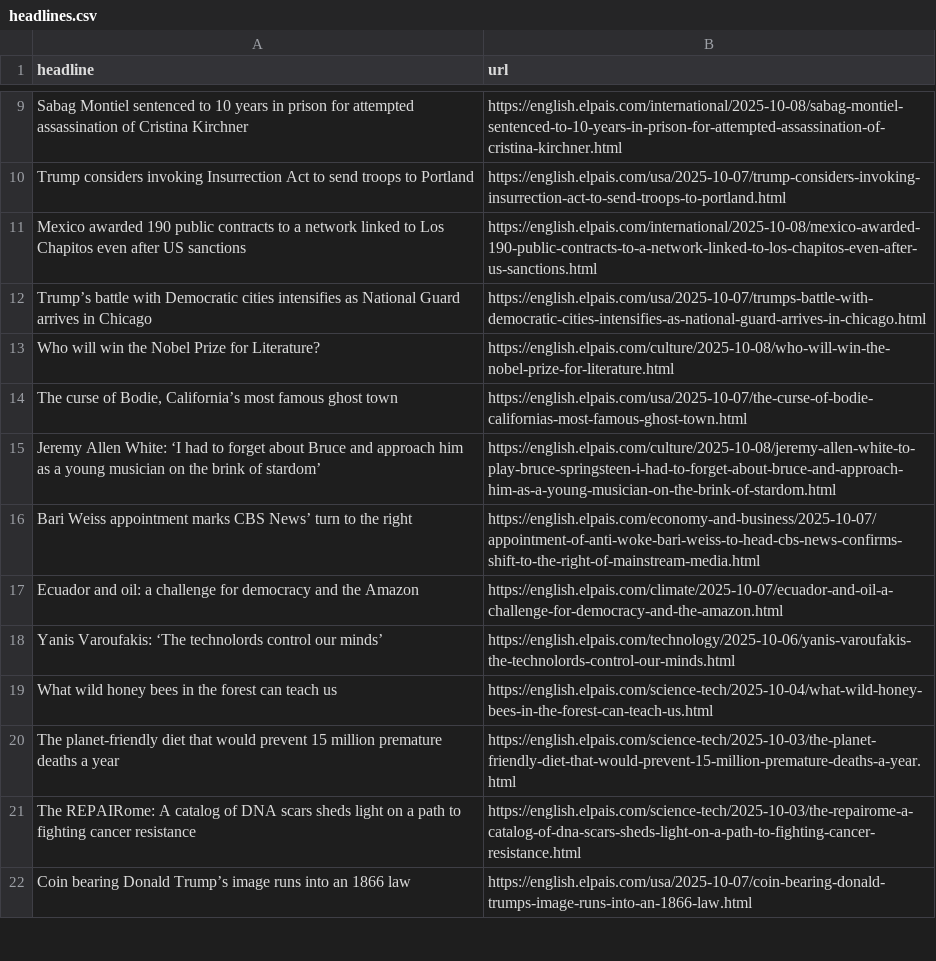
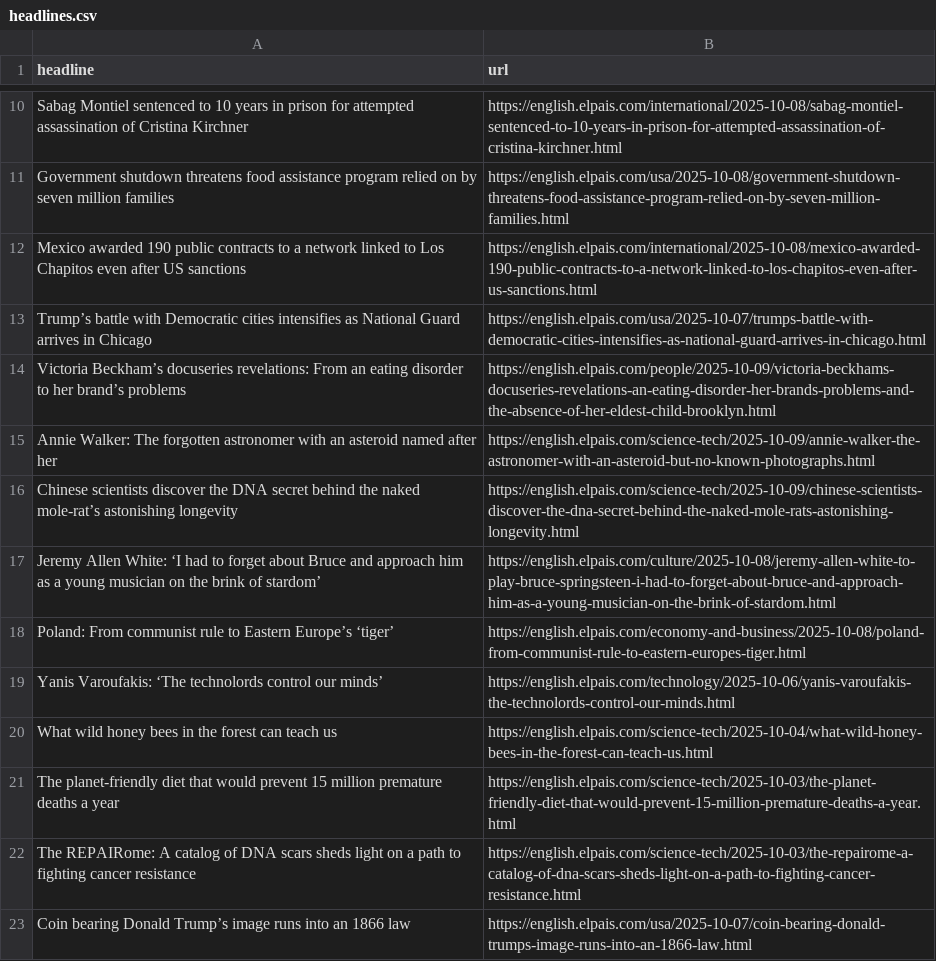
Before and after one commit to ElisabethLind/el_Pais_autoscraper, a CSV file: headlines.csv, drawn as a sheet; only a part is shown, gaps mark what is left out; removed rows and columns are numbered as before the commit, all else as after; the diff covers the shown part only; the diff names each change by its address in the sheet, - before the commit and + after, or states it on an @@ line.

```diff
--- a/headlines.csv
+++ b/headlines.csv
-row 10: Trump considers invoking Insurrection Act to send troops to Portland | https://english.elpais.com/usa/2025-10-07/trump-considers-invoking-insurrection-act-to-send-troops-to-portland.html
+row 11: Government shutdown threatens food assistance program relied on by seven million families | https://english.elpais.com/usa/2025-10-08/government-shutdown-threatens-food-assistance-program-relied-on-by-seven-million-families.html
-row 13: Who will win the Nobel Prize for Literature? | https://english.elpais.com/culture/2025-10-08/who-will-win-the-nobel-prize-for-literature.html
-row 14: The curse of Bodie, California’s most famous ghost town | https://english.elpais.com/usa/2025-10-07/the-curse-of-bodie-californias-most-famous-ghost-town.html
+row 14: Victoria Beckham’s docuseries revelations: From an eating disorder to her brand’s problems | https://english.elpais.com/people/2025-10-09/victoria-beckhams-docuseries-revelations-an-eating-disorder-her-brands-problems-and-the-absence-of-her-eldest-child-brooklyn.html
+row 15: Annie Walker: The forgotten astronomer with an asteroid named after her | https://english.elpais.com/science-tech/2025-10-09/annie-walker-the-astronomer-with-an-asteroid-but-no-known-photographs.html
+row 16: Chinese scientists discover the DNA secret behind the naked mole-rat’s astonishing longevity | https://english.elpais.com/science-tech/2025-10-09/chinese-scientists-discover-the-dna-secret-behind-the-naked-mole-rats-astonishing-longevity.html
-row 16: Bari Weiss appointment marks CBS News’ turn to the right | https://english.elpais.com/economy-and-business/2025-10-07/appointment-of-anti-woke-bari-weiss-to-head-cbs-news-confirms-shift-to-the-right-of-mainstream-media.html
-row 17: Ecuador and oil: a challenge for democracy and the Amazon | https://english.elpais.com/climate/2025-10-07/ecuador-and-oil-a-challenge-for-democracy-and-the-amazon.html
@@ row 5 moved to row 18: Poland: From communist rule to Eastern E… @@
```
Also changed, not shown: 8 added rows, 6 removed rows and 2 moved rows elsewhere in this file.
